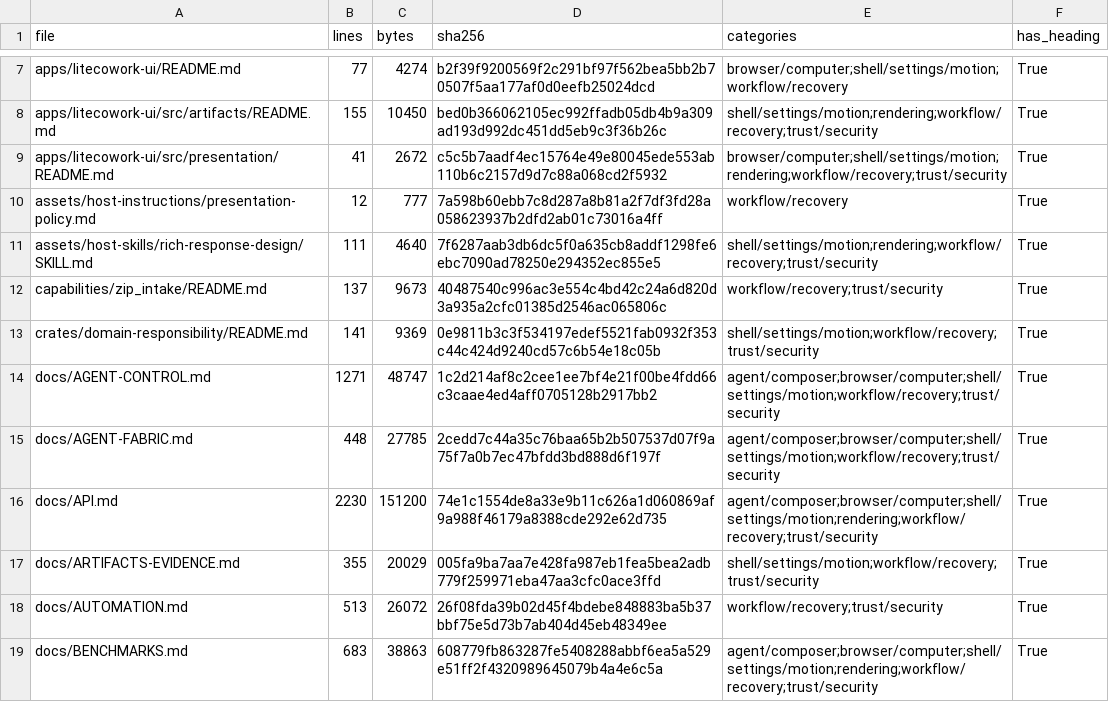
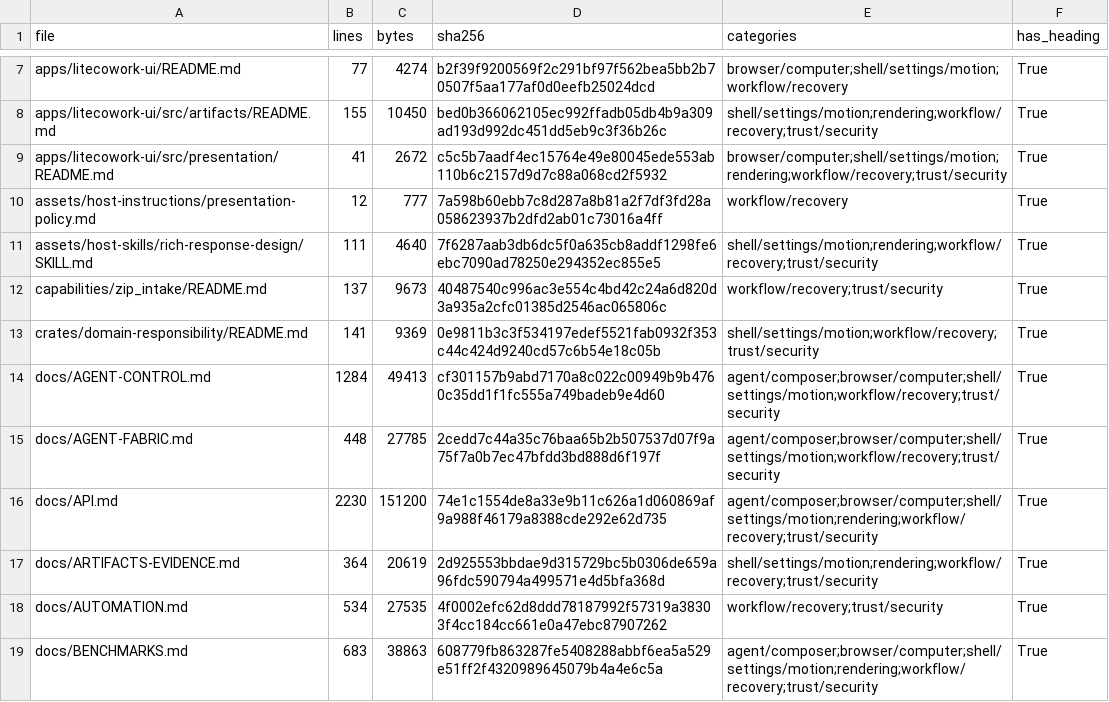
Before and after one commit to sarv-projects/litecowork, a CSV file: implementation/V1-MARKDOWN-INVENTORY.csv, drawn as a sheet; only a part is shown, gaps mark what is left out; the diff covers the shown part only.

```diff
--- a/implementation/V1-MARKDOWN-INVENTORY.csv
+++ b/implementation/V1-MARKDOWN-INVENTORY.csv
@@ -13,7 +13,7 @@ capabilities/zip_intake/README.md,137,9673,40487540c996ac3e554c4bd42c24a6d820d3a
 crates/domain-responsibility/README.md,141,9369,0e9811b3c3f534197edef5521fab0932f353c44c424d9240cd57c6b54e18c05b,shell/settings/motion;workflow/recovery;trust/security,True
-docs/AGENT-CONTROL.md,1271,48747,1c2d214af8c2cee1ee7bf4e21f00be4fdd66c3caae4ed4aff0705128b2917bb2,agent/composer;browser/computer;shell/settings/motion;workflow/recovery;trust/security,True
+docs/AGENT-CONTROL.md,1284,49413,cf301157b9abd7170a8c022c00949b9b4760c35dd1f1fc555a749badeb9e4d60,agent/composer;browser/computer;shell/settings/motion;workflow/recovery;trust/security,True
 docs/AGENT-FABRIC.md,448,27785,2cedd7c44a35c76baa65b2b507537d07f9a75f7a0b7ec47bfdd3bd888d6f197f,agent/composer;browser/computer;shell/settings/motion;workflow/recovery;trust/security,True
 docs/API.md,2230,151200,74e1c1554de8a33e9b11c626a1d060869af9a988f46179a8388cde292e62d735,agent/composer;browser/computer;shell/settings/motion;rendering;workflow/recovery;trust/security,True
-docs/ARTIFACTS-EVIDENCE.md,355,20029,005fa9ba7aa7e428fa987eb1fea5bea2adb779f259971eba47aa3cfc0ace3ffd,shell/settings/motion;workflow/recovery;trust/security,True
-docs/AUTOMATION.md,513,26072,26f08fda39b02d45f4bdebe848883ba5b37bbf75e5d73b7ab404d45eb48349ee,workflow/recovery;trust/security,True
+docs/ARTIFACTS-EVIDENCE.md,364,20619,2d925553bbdae9d315729bc5b0306de659a96fdc590794a499571e4d5bfa368d,shell/settings/motion;rendering;workflow/recovery;trust/security,True
+docs/AUTOMATION.md,534,27535,4f0002efc62d8ddd78187992f57319a38303f4cc184cc661e0a47ebc87907262,workflow/recovery;trust/security,True
 docs/BENCHMARKS.md,683,38863,608779fb863287fe5408288abbf6ea5a529e51ff2f4320989645079b4a4e6c5a,agent/composer;browser/computer;shell/settings/motion;rendering;workflow/recovery;trust/security,True
```
Also changed, not shown: 7 added rows and 65 edited cells elsewhere in this file, implementation/audit-inventory.csv, 13 other files.
